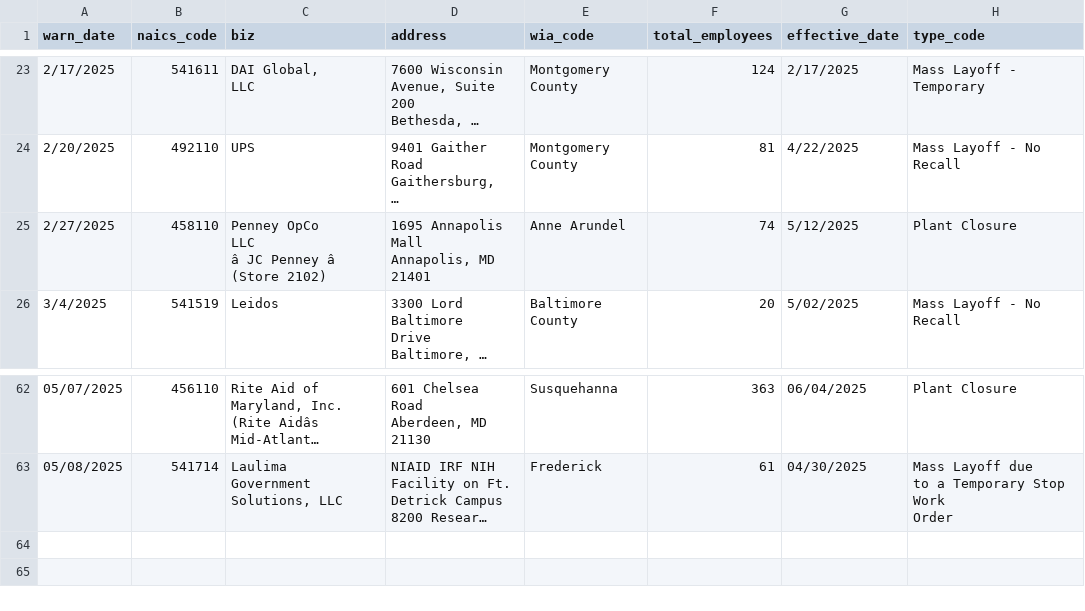
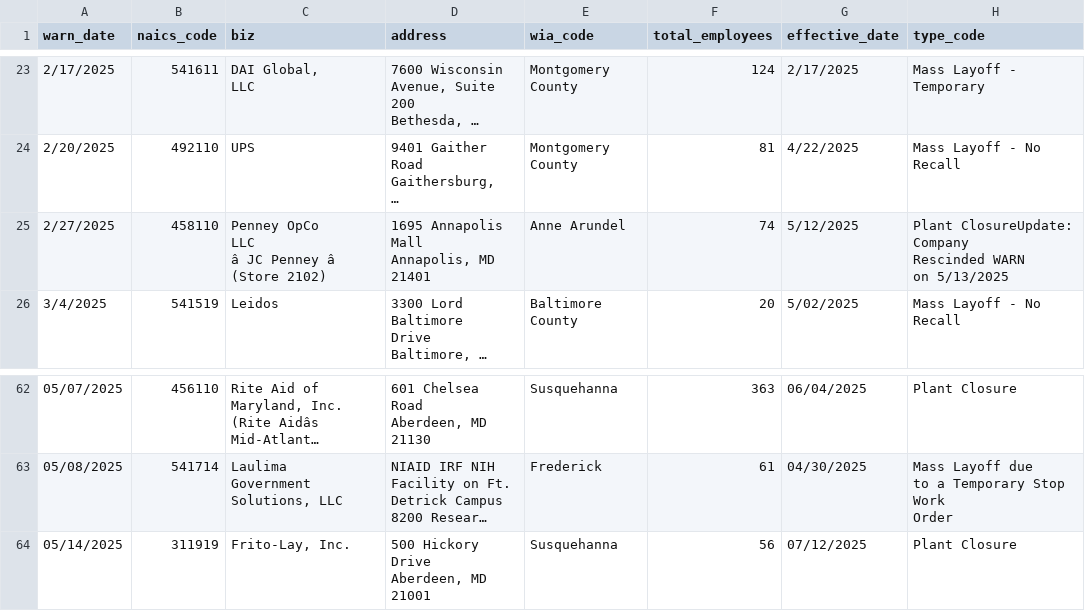
Before and after one commit to colleenodea/first-nicar-github-scraper, a CSV file: warn-data.csv, drawn as a sheet; only a part is shown, gaps mark what is left out; long unchanged cells end in …; ↵ is a line break in a cell; the diff names each change by its address in the sheet, - before the commit and + after, or states it on an @@ line.

```diff
--- a/warn-data.csv
+++ b/warn-data.csv
-H25 (type_code): Plant Closure
+H25 (type_code): Plant ClosureUpdate: Company ↵ Rescinded WARN ↵ on 5/13/2025
+row 64: 05/14/2025 | 311919 | Frito-Lay, Inc. | 500 Hickory Drive ↵ Aberdeen, MD ↵ 21001 | Susquehanna | 56 | 07/12/2025 | Plant Closure
```
